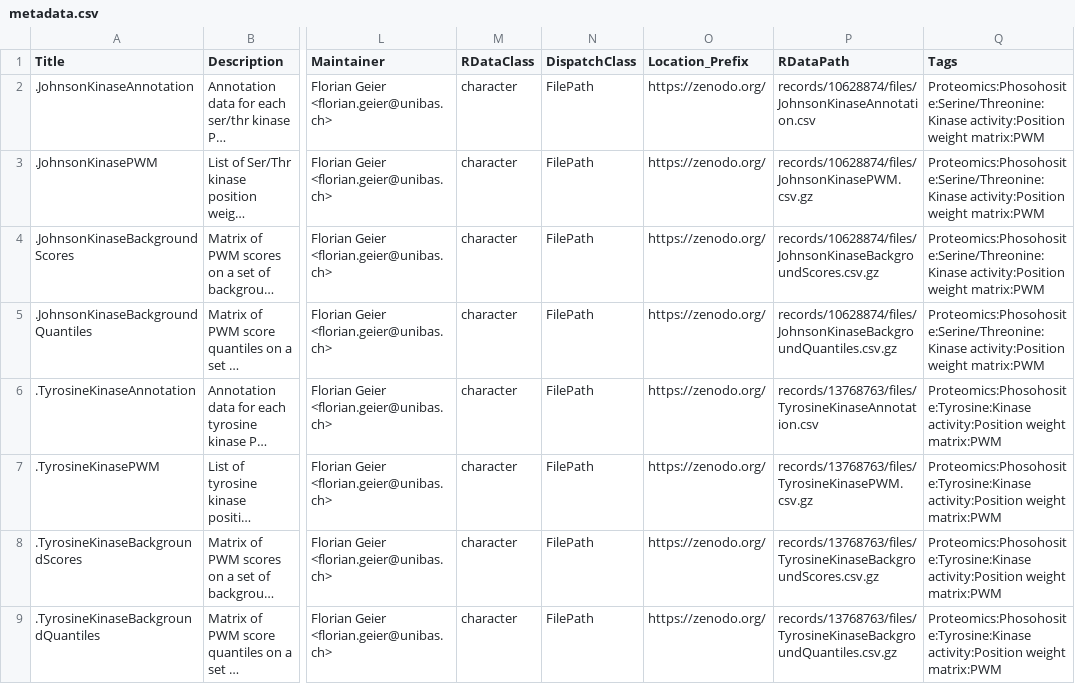
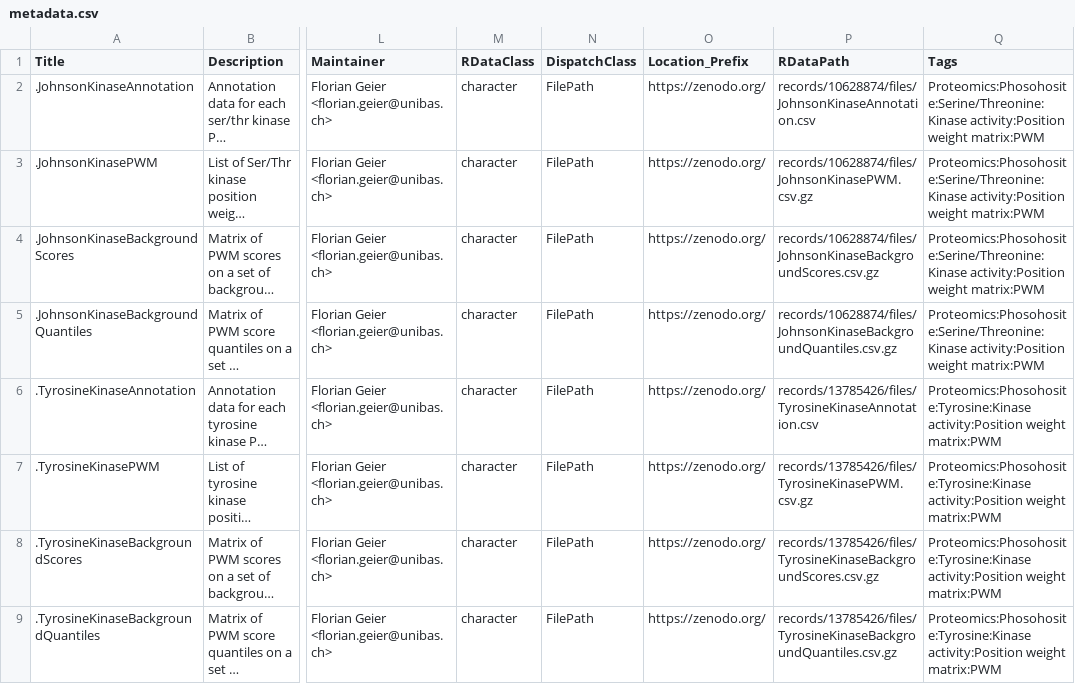
Before and after one commit to bioc/JohnsonKinaseData, a CSV file: inst/extdata/metadata.csv, drawn as a sheet; only a part is shown, gaps mark what is left out; long unchanged cells end in …; the diff names each change by its address in the sheet, - before the commit and + after, or states it on an @@ line.

Commit message:
Add central acceptor column to tyrosine PWM

```diff
--- a/inst/extdata/metadata.csv
+++ b/inst/extdata/metadata.csv
-P6 (RDataPath): records/13768763/files/TyrosineKinaseAnnotation.csv
+P6 (RDataPath): records/13785426/files/TyrosineKinaseAnnotation.csv
-P7 (RDataPath): records/13768763/files/TyrosineKinasePWM.csv.gz
+P7 (RDataPath): records/13785426/files/TyrosineKinasePWM.csv.gz
-P8 (RDataPath): records/13768763/files/TyrosineKinaseBackgroundScores.csv.gz
+P8 (RDataPath): records/13785426/files/TyrosineKinaseBackgroundScores.csv.gz
-P9 (RDataPath): records/13768763/files/TyrosineKinaseBackgroundQuantiles.csv.gz
+P9 (RDataPath): records/13785426/files/TyrosineKinaseBackgroundQuantiles.csv.gz
```
Also changed, not shown: 2 other files.
